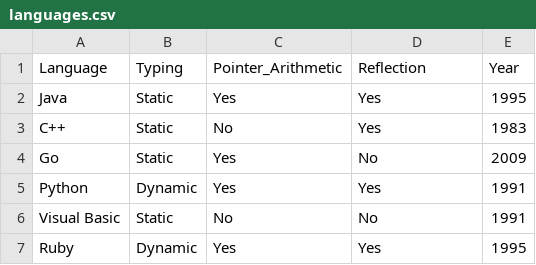
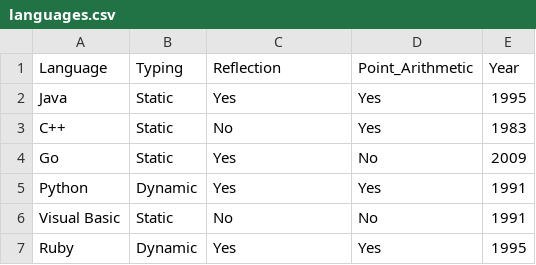
Before and after one commit to ansuman1981/CP1404, a CSV file: prac_07/languages.csv, drawn as a sheet.

Commit message:
add point arithmetic add point in init

```diff
--- a/prac_07/languages.csv
+++ b/prac_07/languages.csv
@@ -1,2 +1,2 @@
-Language,Typing,Pointer_Arithmetic,Reflection,Year
+Language,Typing,Reflection,Point_Arithmetic,Year
 Java,Static,Yes,Yes,1995
```
Also changed, not shown: 1 other file.
